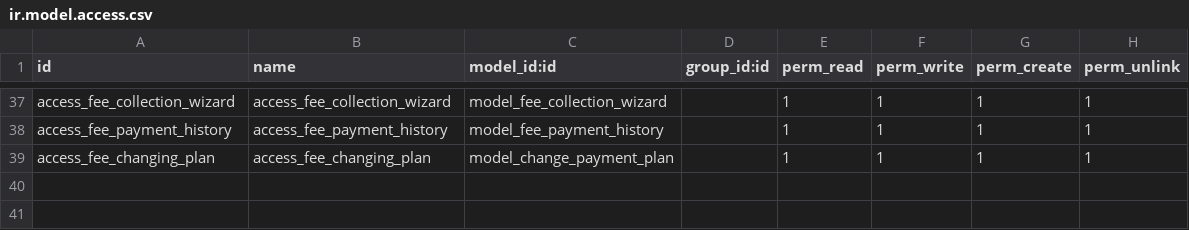
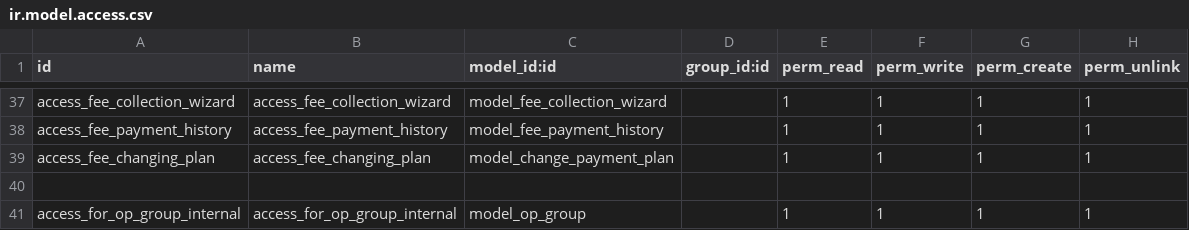
Before and after one commit to muhammedmurshid/openeducat_core, a CSV file: security/ir.model.access.csv, drawn as a sheet; only a part is shown, gaps mark what is left out; the diff names each change by its address in the sheet, - before the commit and + after, or states it on an @@ line.

Commit message:
changed batch structure added group

```diff
--- a/security/ir.model.access.csv
+++ b/security/ir.model.access.csv
+row 40: (empty)
+row 41: access_for_op_group_internal | access_for_op_group_internal | model_op_group |  | 1 | 1 | 1 | 1
```
Also changed, not shown: 11 other files.
